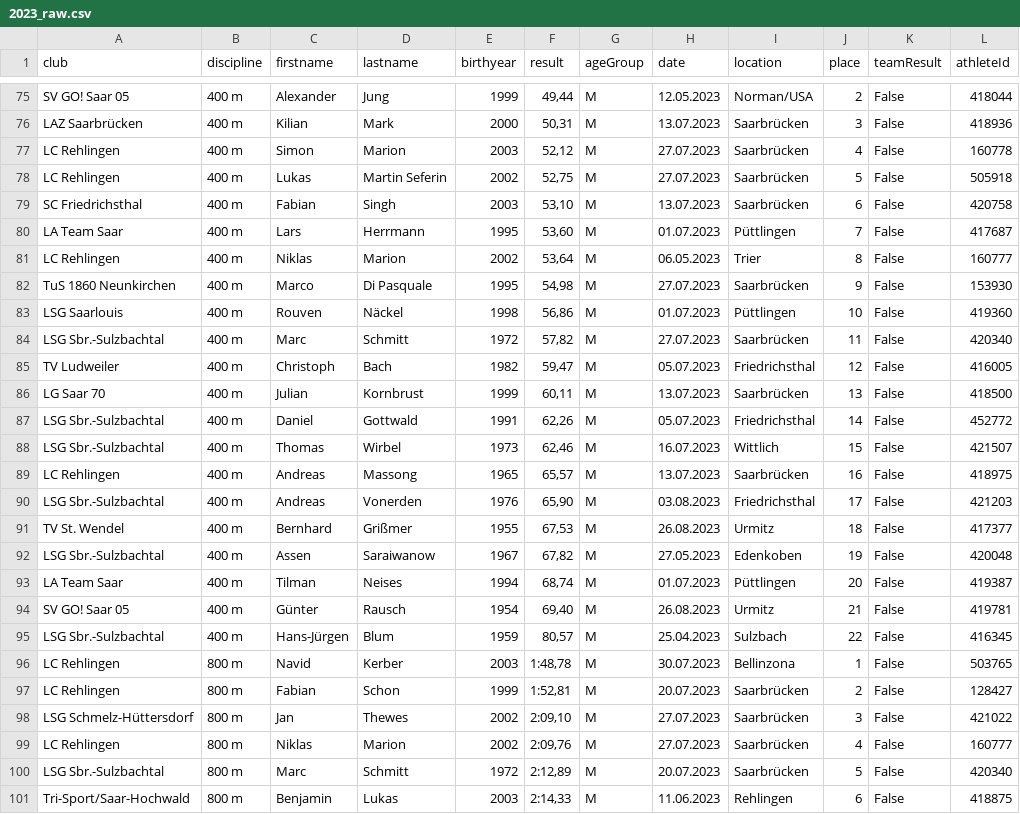
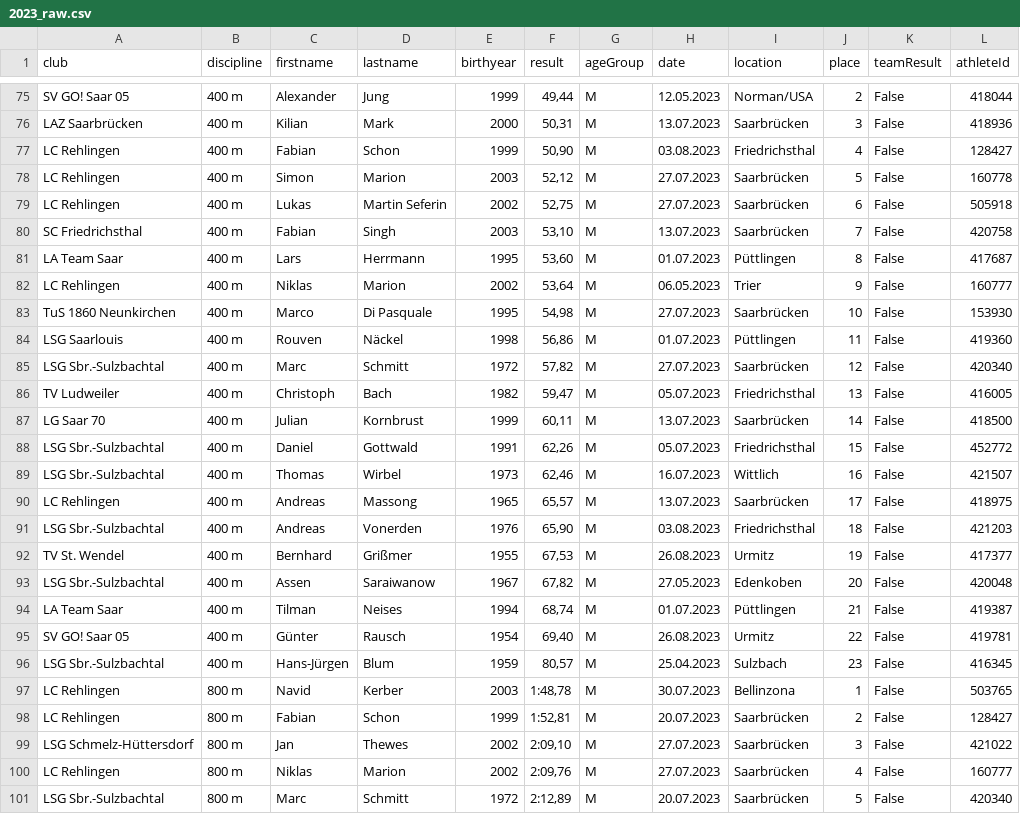
Before and after one commit to nimarion/slb, a CSV file: data/2023_raw.csv, drawn as a sheet; only a part is shown, gaps mark what is left out; the shorter side is filled out with more unchanged rows; the diff covers the shown part only.

```diff
--- a/data/2023_raw.csv
+++ b/data/2023_raw.csv
@@ -76,21 +76,22 @@ SV GO! Saar 05,400 m,Alexander,Jung,1999,"49,44",M,12.05.2023,Norman/USA,2,False
 LAZ Saarbrücken,400 m,Kilian,Mark,2000,"50,31",M,13.07.2023,Saarbrücken,3,False,418936
-LC Rehlingen,400 m,Simon,Marion,2003,"52,12",M,27.07.2023,Saarbrücken,4,False,160778
-LC Rehlingen,400 m,Lukas,Martin Seferin,2002,"52,75",M,27.07.2023,Saarbrücken,5,False,505918
-SC Friedrichsthal,400 m,Fabian,Singh,2003,"53,10",M,13.07.2023,Saarbrücken,6,False,420758
-LA Team Saar,400 m,Lars,Herrmann,1995,"53,60",M,01.07.2023,Püttlingen,7,False,417687
-LC Rehlingen,400 m,Niklas,Marion,2002,"53,64",M,06.05.2023,Trier,8,False,160777
-TuS 1860 Neunkirchen,400 m,Marco,Di Pasquale,1995,"54,98",M,27.07.2023,Saarbrücken,9,False,153930
-LSG Saarlouis,400 m,Rouven,Näckel,1998,"56,86",M,01.07.2023,Püttlingen,10,False,419360
-LSG Sbr.-Sulzbachtal,400 m,Marc,Schmitt,1972,"57,82",M,27.07.2023,Saarbrücken,11,False,420340
-TV Ludweiler,400 m,Christoph,Bach,1982,"59,47",M,05.07.2023,Friedrichsthal,12,False,416005
-LG Saar 70,400 m,Julian,Kornbrust,1999,"60,11",M,13.07.2023,Saarbrücken,13,False,418500
-LSG Sbr.-Sulzbachtal,400 m,Daniel,Gottwald,1991,"62,26",M,05.07.2023,Friedrichsthal,14,False,452772
-LSG Sbr.-Sulzbachtal,400 m,Thomas,Wirbel,1973,"62,46",M,16.07.2023,Wittlich,15,False,421507
-LC Rehlingen,400 m,Andreas,Massong,1965,"65,57",M,13.07.2023,Saarbrücken,16,False,418975
-LSG Sbr.-Sulzbachtal,400 m,Andreas,Vonerden,1976,"65,90",M,03.08.2023,Friedrichsthal,17,False,421203
-TV St. Wendel,400 m,Bernhard,Grißmer,1955,"67,53",M,26.08.2023,Urmitz,18,False,417377
-LSG Sbr.-Sulzbachtal,400 m,Assen,Saraiwanow,1967,"67,82",M,27.05.2023,Edenkoben,19,False,420048
-LA Team Saar,400 m,Tilman,Neises,1994,"68,74",M,01.07.2023,Püttlingen,20,False,419387
-SV GO! Saar 05,400 m,Günter,Rausch,1954,"69,40",M,26.08.2023,Urmitz,21,False,419781
-LSG Sbr.-Sulzbachtal,400 m,Hans-Jürgen,Blum,1959,"80,57",M,25.04.2023,Sulzbach,22,False,416345
+LC Rehlingen,400 m,Fabian,Schon,1999,"50,90",M,03.08.2023,Friedrichsthal,4,False,128427
+LC Rehlingen,400 m,Simon,Marion,2003,"52,12",M,27.07.2023,Saarbrücken,5,False,160778
+LC Rehlingen,400 m,Lukas,Martin Seferin,2002,"52,75",M,27.07.2023,Saarbrücken,6,False,505918
+SC Friedrichsthal,400 m,Fabian,Singh,2003,"53,10",M,13.07.2023,Saarbrücken,7,False,420758
+LA Team Saar,400 m,Lars,Herrmann,1995,"53,60",M,01.07.2023,Püttlingen,8,False,417687
+LC Rehlingen,400 m,Niklas,Marion,2002,"53,64",M,06.05.2023,Trier,9,False,160777
+TuS 1860 Neunkirchen,400 m,Marco,Di Pasquale,1995,"54,98",M,27.07.2023,Saarbrücken,10,False,153930
+LSG Saarlouis,400 m,Rouven,Näckel,1998,"56,86",M,01.07.2023,Püttlingen,11,False,419360
+LSG Sbr.-Sulzbachtal,400 m,Marc,Schmitt,1972,"57,82",M,27.07.2023,Saarbrücken,12,False,420340
+TV Ludweiler,400 m,Christoph,Bach,1982,"59,47",M,05.07.2023,Friedrichsthal,13,False,416005
+LG Saar 70,400 m,Julian,Kornbrust,1999,"60,11",M,13.07.2023,Saarbrücken,14,False,418500
+LSG Sbr.-Sulzbachtal,400 m,Daniel,Gottwald,1991,"62,26",M,05.07.2023,Friedrichsthal,15,False,452772
+LSG Sbr.-Sulzbachtal,400 m,Thomas,Wirbel,1973,"62,46",M,16.07.2023,Wittlich,16,False,421507
+LC Rehlingen,400 m,Andreas,Massong,1965,"65,57",M,13.07.2023,Saarbrücken,17,False,418975
+LSG Sbr.-Sulzbachtal,400 m,Andreas,Vonerden,1976,"65,90",M,03.08.2023,Friedrichsthal,18,False,421203
+TV St. Wendel,400 m,Bernhard,Grißmer,1955,"67,53",M,26.08.2023,Urmitz,19,False,417377
+LSG Sbr.-Sulzbachtal,400 m,Assen,Saraiwanow,1967,"67,82",M,27.05.2023,Edenkoben,20,False,420048
+LA Team Saar,400 m,Tilman,Neises,1994,"68,74",M,01.07.2023,Püttlingen,21,False,419387
+SV GO! Saar 05,400 m,Günter,Rausch,1954,"69,40",M,26.08.2023,Urmitz,22,False,419781
+LSG Sbr.-Sulzbachtal,400 m,Hans-Jürgen,Blum,1959,"80,57",M,25.04.2023,Sulzbach,23,False,416345
 LC Rehlingen,800 m,Navid,Kerber,2003,"1:48,78",M,30.07.2023,Bellinzona,1,False,503765
```
Also changed, not shown: 1 added row and 15 edited cells elsewhere in this file.
